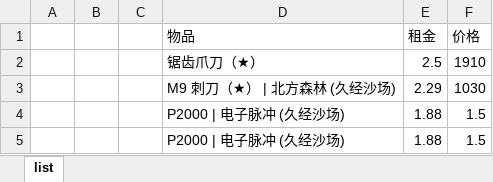
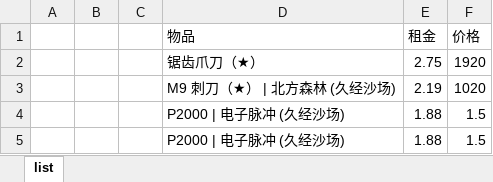
Before and after one commit to jiaqi-Sun2020/python, an Excel workbook: 获取数据/list.xlsx, sheet list, drawn as a sheet; values as stored, in another font and other column widths than the file's, no borders; removed rows and columns are numbered as before the commit, all else as after; the diff names each change by its address in the sheet, - before the commit and + after, or states it on an @@ line.

```diff
--- a/获取数据/list.xlsx (sheet list)
+++ b/获取数据/list.xlsx (sheet list)
-row 2:  |  |  | 锯齿爪刀（★） | 2.5 | 1910
-row 3:  |  |  | M9 刺刀（★） | 北方森林 (久经沙场) | 2.29 | 1030
+row 2:  |  |  | 锯齿爪刀（★） | 2.75 | 1920
+row 3:  |  |  | M9 刺刀（★） | 北方森林 (久经沙场) | 2.19 | 1020
```
Also changed, not shown: 2 other files.
